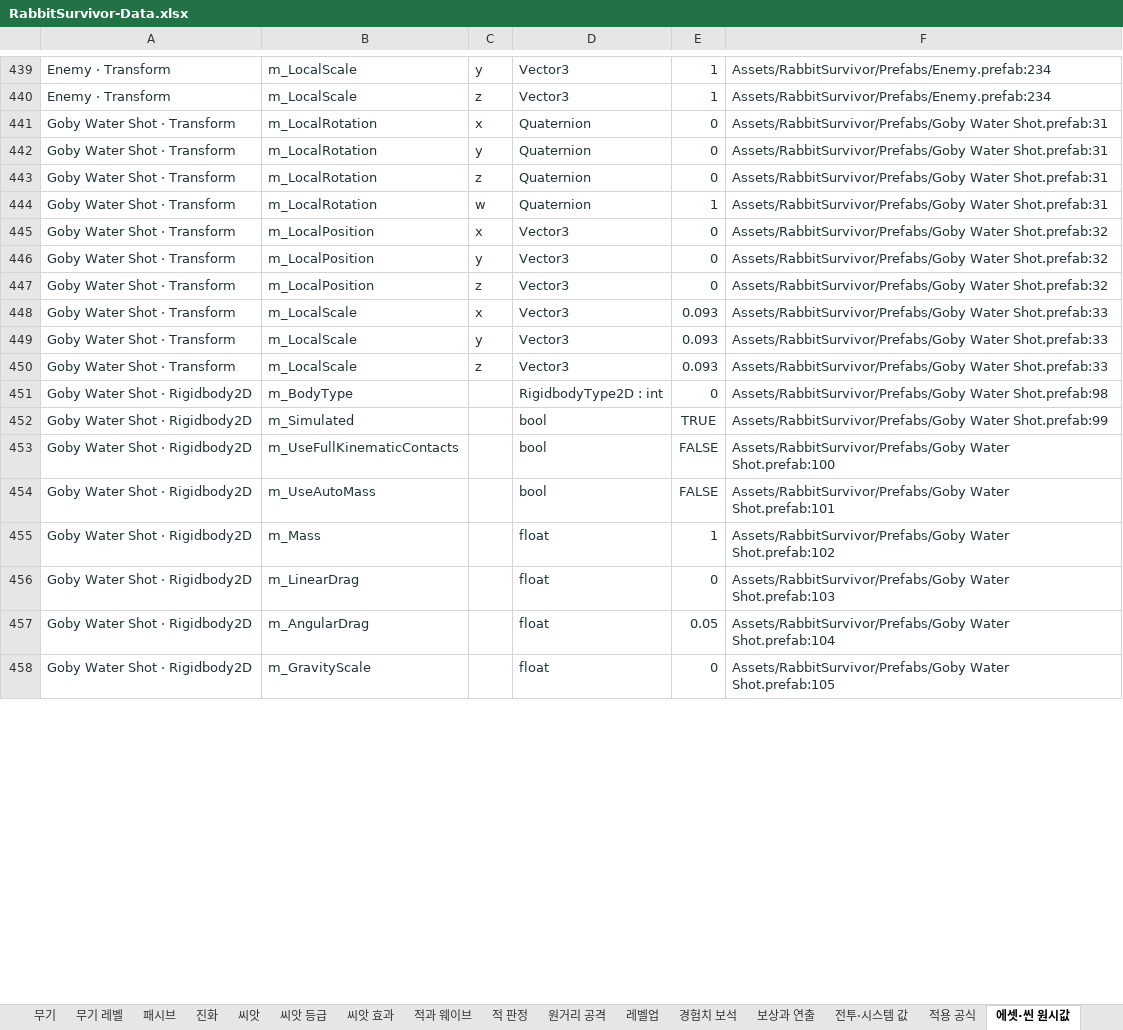
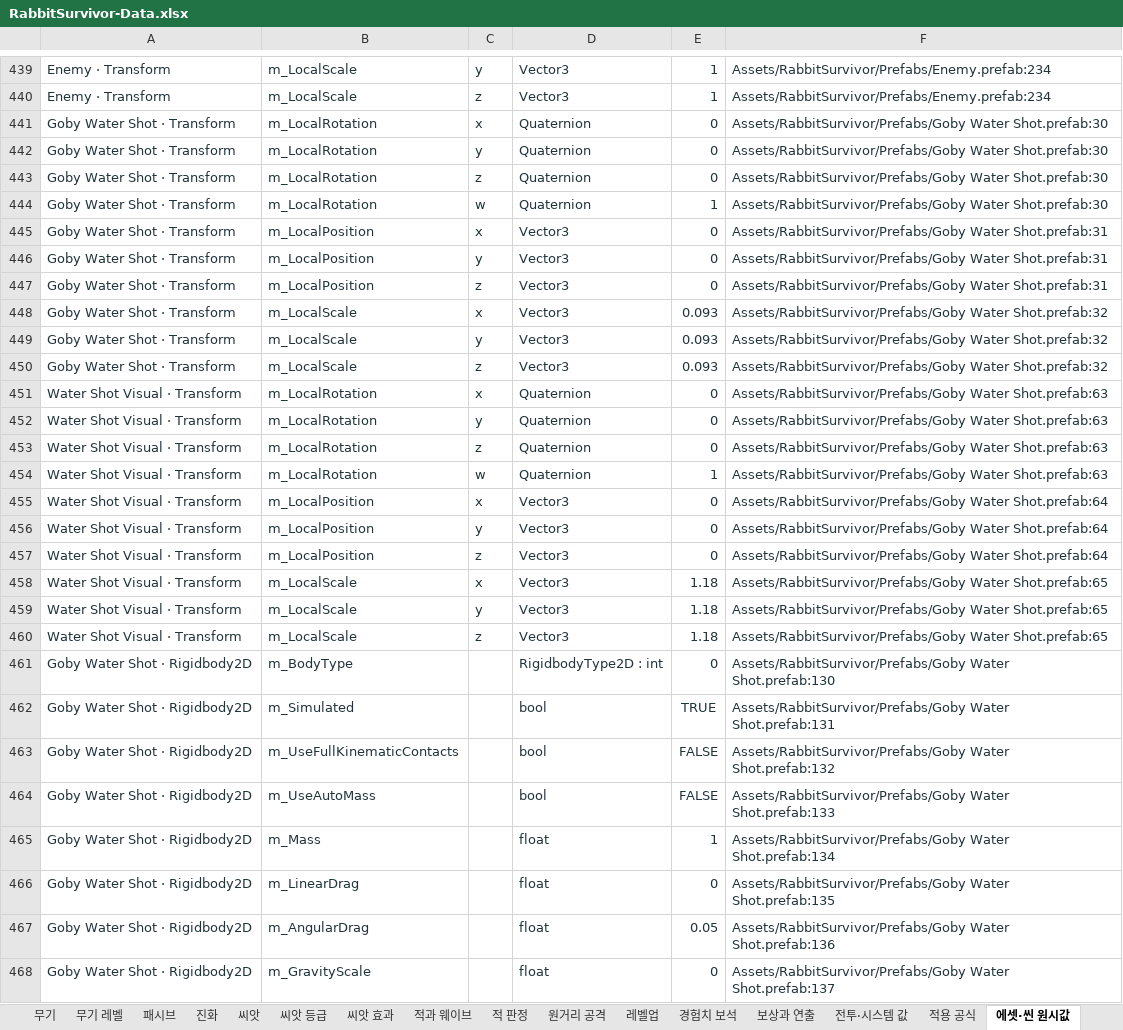
Before and after one commit to EndDeal/RabbitSurvivor, an Excel workbook: docs/RabbitSurvivor-Data.xlsx, sheet 에셋·씬 원시값, drawn as a sheet; only a part is shown, gaps mark what is left out; values as stored, in another font and other column widths than the file's, no borders; table styles not drawn; addresses are those after the commit; the diff covers the shown part only; the diff names each change by its address in the sheet, - before the commit and + after, or states it on an @@ line.

```diff
--- a/docs/RabbitSurvivor-Data.xlsx (sheet 에셋·씬 원시값)
+++ b/docs/RabbitSurvivor-Data.xlsx (sheet 에셋·씬 원시값)
-F441:F444: Assets/RabbitSurvivor/Prefabs/Goby Water Shot.prefab:31
+F441:F444: Assets/RabbitSurvivor/Prefabs/Goby Water Shot.prefab:30
-F445:F447: Assets/RabbitSurvivor/Prefabs/Goby Water Shot.prefab:32
+F445:F447: Assets/RabbitSurvivor/Prefabs/Goby Water Shot.prefab:31
-F448:F450: Assets/RabbitSurvivor/Prefabs/Goby Water Shot.prefab:33
+F448:F450: Assets/RabbitSurvivor/Prefabs/Goby Water Shot.prefab:32
+row 451: Water Shot Visual · Transform | m_LocalRotation | x | Quaternion | 0 | Assets/RabbitSurvivor/Prefabs/Goby Water Shot.prefab:63
+row 452: Water Shot Visual · Transform | m_LocalRotation | y | Quaternion | 0 | Assets/RabbitSurvivor/Prefabs/Goby Water Shot.prefab:63
+row 453: Water Shot Visual · Transform | m_LocalRotation | z | Quaternion | 0 | Assets/RabbitSurvivor/Prefabs/Goby Water Shot.prefab:63
+row 454: Water Shot Visual · Transform | m_LocalRotation | w | Quaternion | 1 | Assets/RabbitSurvivor/Prefabs/Goby Water Shot.prefab:63
+row 455: Water Shot Visual · Transform | m_LocalPosition | x | Vector3 | 0 | Assets/RabbitSurvivor/Prefabs/Goby Water Shot.prefab:64
+row 456: Water Shot Visual · Transform | m_LocalPosition | y | Vector3 | 0 | Assets/RabbitSurvivor/Prefabs/Goby Water Shot.prefab:64
+row 457: Water Shot Visual · Transform | m_LocalPosition | z | Vector3 | 0 | Assets/RabbitSurvivor/Prefabs/Goby Water Shot.prefab:64
+row 458: Water Shot Visual · Transform | m_LocalScale | x | Vector3 | 1.18 | Assets/RabbitSurvivor/Prefabs/Goby Water Shot.prefab:65
+row 459: Water Shot Visual · Transform | m_LocalScale | y | Vector3 | 1.18 | Assets/RabbitSurvivor/Prefabs/Goby Water Shot.prefab:65
+row 460: Water Shot Visual · Transform | m_LocalScale | z | Vector3 | 1.18 | Assets/RabbitSurvivor/Prefabs/Goby Water Shot.prefab:65
-F461: Assets/RabbitSurvivor/Prefabs/Goby Water Shot.prefab:98
+F461: Assets/RabbitSurvivor/Prefabs/Goby Water Shot.prefab:130
-F462: Assets/RabbitSurvivor/Prefabs/Goby Water Shot.prefab:99
+F462: Assets/RabbitSurvivor/Prefabs/Goby Water Shot.prefab:131
-F463: Assets/RabbitSurvivor/Prefabs/Goby Water Shot.prefab:100
+F463: Assets/RabbitSurvivor/Prefabs/Goby Water Shot.prefab:132
-F464: Assets/RabbitSurvivor/Prefabs/Goby Water Shot.prefab:101
+F464: Assets/RabbitSurvivor/Prefabs/Goby Water Shot.prefab:133
-F465: Assets/RabbitSurvivor/Prefabs/Goby Water Shot.prefab:102
+F465: Assets/RabbitSurvivor/Prefabs/Goby Water Shot.prefab:134
-F466: Assets/RabbitSurvivor/Prefabs/Goby Water Shot.prefab:103
+F466: Assets/RabbitSurvivor/Prefabs/Goby Water Shot.prefab:135
-F467: Assets/RabbitSurvivor/Prefabs/Goby Water Shot.prefab:104
+F467: Assets/RabbitSurvivor/Prefabs/Goby Water Shot.prefab:136
-F468: Assets/RabbitSurvivor/Prefabs/Goby Water Shot.prefab:105
+F468: Assets/RabbitSurvivor/Prefabs/Goby Water Shot.prefab:137
```
Also changed, not shown: 13 edited cells elsewhere in this sheet, sheet 코드 숫자, sheet 전투·시스템 값, sheet 적용 공식, sheet 원거리 공격, sheet 보상과 연출, sheet 범위·출처, 1 more sheet.
